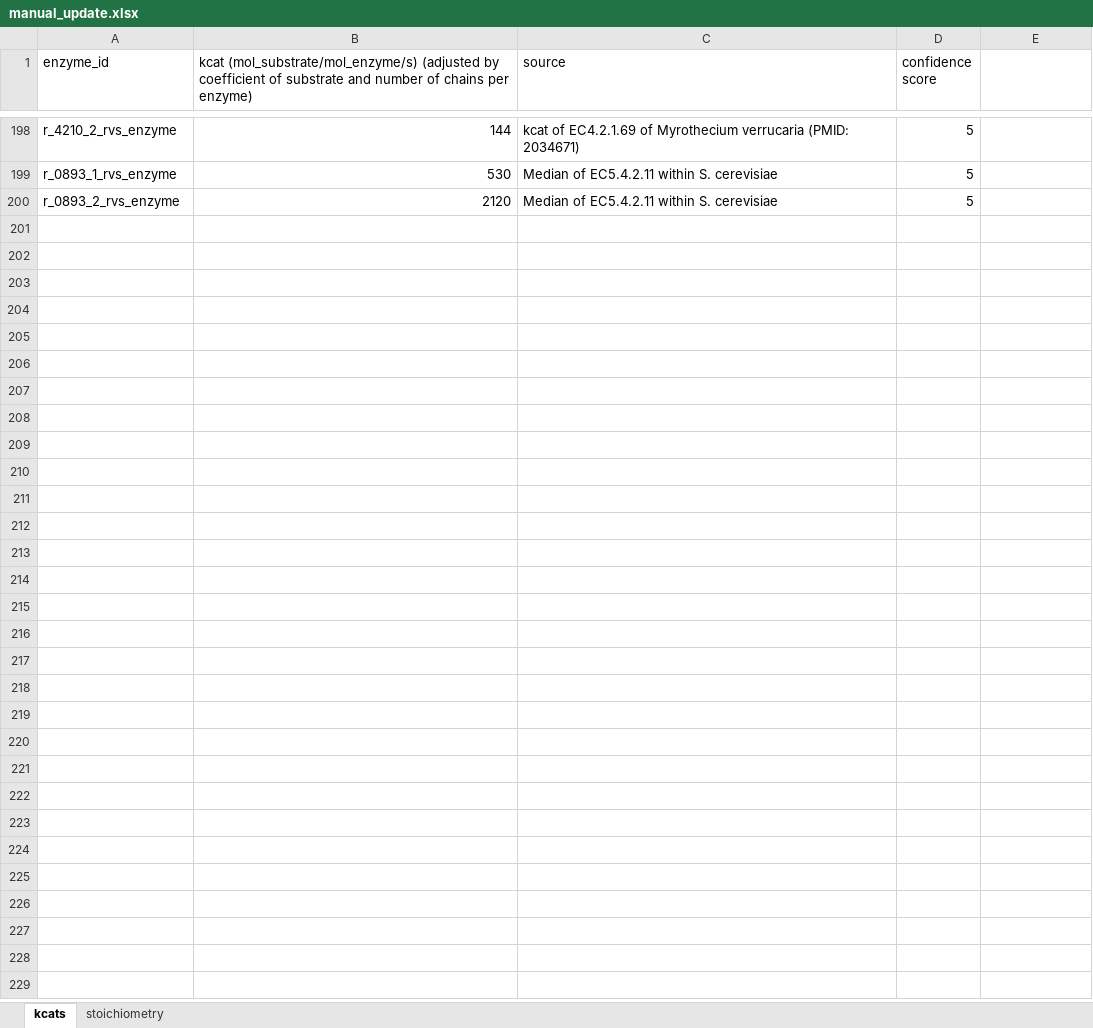
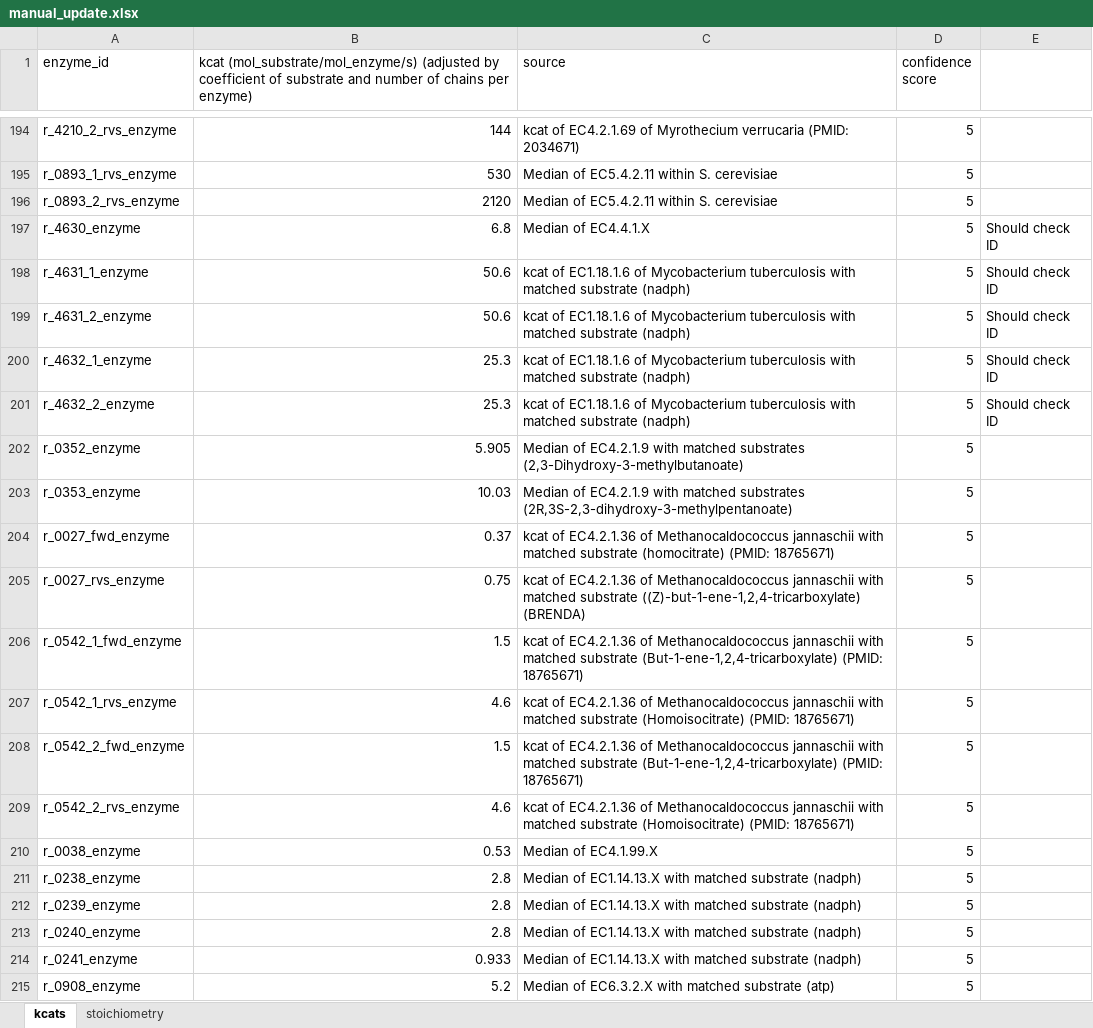
Before and after one commit to SysBioChalmers/CofactorYeast, an Excel workbook: Data/manual_update.xlsx, sheet kcats, drawn as a sheet; only a part is shown, gaps mark what is left out; values as stored, in another font and other column widths than the file's, no cell formats; the diff covers the shown part only; the diff names each change by its address in the sheet, - before the commit and + after, or states it on an @@ line.

```diff
--- a/Data/manual_update.xlsx (sheet kcats)
+++ b/Data/manual_update.xlsx (sheet kcats)
+row 197: r_4630_enzyme | 6.8 | Median of EC4.4.1.X | 5 | Should check ID
+row 198: r_4631_1_enzyme | 50.6 | kcat of EC1.18.1.6 of Mycobacterium tuberculosis with matched substrate (nadph) | 5 | Should check ID
+row 199: r_4631_2_enzyme | 50.6 | kcat of EC1.18.1.6 of Mycobacterium tuberculosis with matched substrate (nadph) | 5 | Should check ID
+row 200: r_4632_1_enzyme | 25.3 | kcat of EC1.18.1.6 of Mycobacterium tuberculosis with matched substrate (nadph) | 5 | Should check ID
+row 201: r_4632_2_enzyme | 25.3 | kcat of EC1.18.1.6 of Mycobacterium tuberculosis with matched substrate (nadph) | 5 | Should check ID
+row 202: r_0352_enzyme | 5.905 | Median of EC4.2.1.9 with matched substrates (2,3-Dihydroxy-3-methylbutanoate) | 5
+row 203: r_0353_enzyme | 10.03 | Median of EC4.2.1.9 with matched substrates (2R,3S-2,3-dihydroxy-3-methylpentanoate) | 5
+row 204: r_0027_fwd_enzyme | 0.37 | kcat of EC4.2.1.36 of Methanocaldococcus jannaschii with matched substrate (homocitrate) (PMID: 18765671) | 5
+row 205: r_0027_rvs_enzyme | 0.75 | kcat of EC4.2.1.36 of Methanocaldococcus jannaschii with matched substrate ((Z)-but-1-ene-1,2,4-tricarboxylate) (BRENDA) | 5
+row 206: r_0542_1_fwd_enzyme | 1.5 | kcat of EC4.2.1.36 of Methanocaldococcus jannaschii with matched substrate (But-1-ene-1,2,4-tricarboxylate) (PMID: 18765671) | 5
+row 207: r_0542_1_rvs_enzyme | 4.6 | kcat of EC4.2.1.36 of Methanocaldococcus jannaschii with matched substrate (Homoisocitrate) (PMID: 18765671) | 5
+row 208: r_0542_2_fwd_enzyme | 1.5 | kcat of EC4.2.1.36 of Methanocaldococcus jannaschii with matched substrate (But-1-ene-1,2,4-tricarboxylate) (PMID: 18765671) | 5
+row 209: r_0542_2_rvs_enzyme | 4.6 | kcat of EC4.2.1.36 of Methanocaldococcus jannaschii with matched substrate (Homoisocitrate) (PMID: 18765671) | 5
+row 210: r_0038_enzyme | 0.53 | Median of EC4.1.99.X | 5
+row 211: r_0238_enzyme | 2.8 | Median of EC1.14.13.X with matched substrate (nadph) | 5
+row 212: r_0239_enzyme | 2.8 | Median of EC1.14.13.X with matched substrate (nadph) | 5
+row 213: r_0240_enzyme | 2.8 | Median of EC1.14.13.X with matched substrate (nadph) | 5
+row 214: r_0241_enzyme | 0.933 | Median of EC1.14.13.X with matched substrate (nadph) | 5
+row 215: r_0908_enzyme | 5.2 | Median of EC6.3.2.X with matched substrate (atp) | 5
```
Also changed, not shown: 54 added rows, 4 removed rows and 2 edited cells elsewhere in this sheet, cell formats, Data/cofactorList.xlsx, 29 other files.
